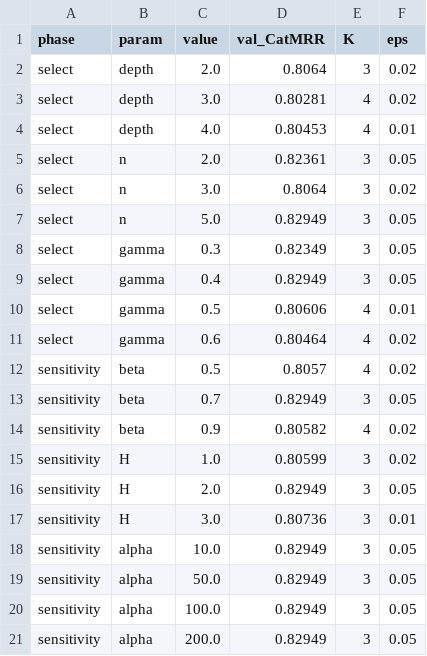
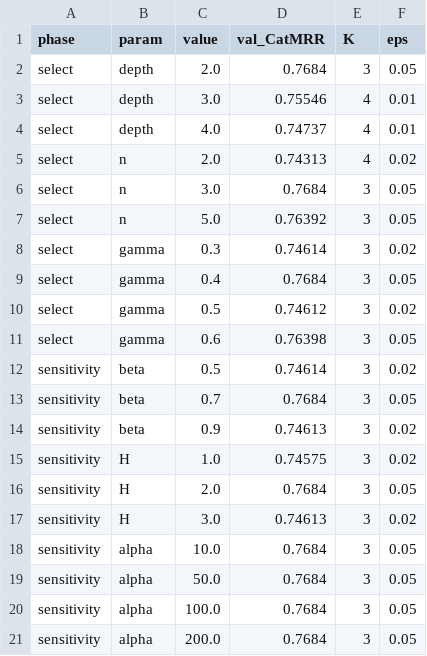
Before and after one commit to laliberti00/XSAGE, a CSV file: outputs_results/param_closure_yelp.csv, drawn as a sheet.

```diff
--- a/outputs_results/param_closure_yelp.csv
+++ b/outputs_results/param_closure_yelp.csv
@@ -1,21 +1,21 @@
 phase,param,value,val_CatMRR,K,eps
-select,depth,2.0,0.8064,3,0.02
-select,depth,3.0,0.80281,4,0.02
-select,depth,4.0,0.80453,4,0.01
-select,n,2.0,0.82361,3,0.05
-select,n,3.0,0.8064,3,0.02
-select,n,5.0,0.82949,3,0.05
-select,gamma,0.3,0.82349,3,0.05
-select,gamma,0.4,0.82949,3,0.05
-select,gamma,0.5,0.80606,4,0.01
-select,gamma,0.6,0.80464,4,0.02
-sensitivity,beta,0.5,0.8057,4,0.02
-sensitivity,beta,0.7,0.82949,3,0.05
-sensitivity,beta,0.9,0.80582,4,0.02
-sensitivity,H,1.0,0.80599,3,0.02
-sensitivity,H,2.0,0.82949,3,0.05
-sensitivity,H,3.0,0.80736,3,0.01
-sensitivity,alpha,10.0,0.82949,3,0.05
-sensitivity,alpha,50.0,0.82949,3,0.05
-sensitivity,alpha,100.0,0.82949,3,0.05
-sensitivity,alpha,200.0,0.82949,3,0.05
+select,depth,2.0,0.7684,3,0.05
+select,depth,3.0,0.75546,4,0.01
+select,depth,4.0,0.74737,4,0.01
+select,n,2.0,0.74313,4,0.02
+select,n,3.0,0.7684,3,0.05
+select,n,5.0,0.76392,3,0.05
+select,gamma,0.3,0.74614,3,0.02
+select,gamma,0.4,0.7684,3,0.05
+select,gamma,0.5,0.74612,3,0.02
+select,gamma,0.6,0.76398,3,0.05
+sensitivity,beta,0.5,0.74614,3,0.02
+sensitivity,beta,0.7,0.7684,3,0.05
+sensitivity,beta,0.9,0.74613,3,0.02
+sensitivity,H,1.0,0.74575,3,0.02
+sensitivity,H,2.0,0.7684,3,0.05
+sensitivity,H,3.0,0.74613,3,0.02
+sensitivity,alpha,10.0,0.7684,3,0.05
+sensitivity,alpha,50.0,0.7684,3,0.05
+sensitivity,alpha,100.0,0.7684,3,0.05
+sensitivity,alpha,200.0,0.7684,3,0.05
```
Also changed, not shown: outputs_results/aligned_matrix.csv, outputs_results/battery_bfull_kuairand.csv, 20 other files.
